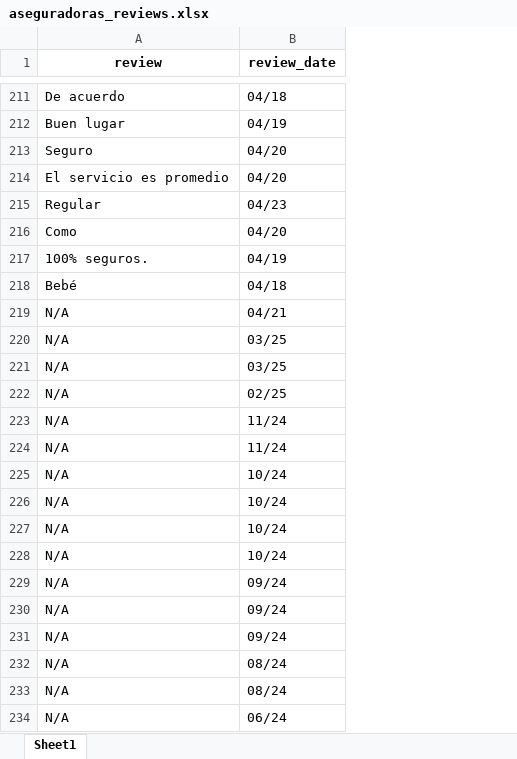
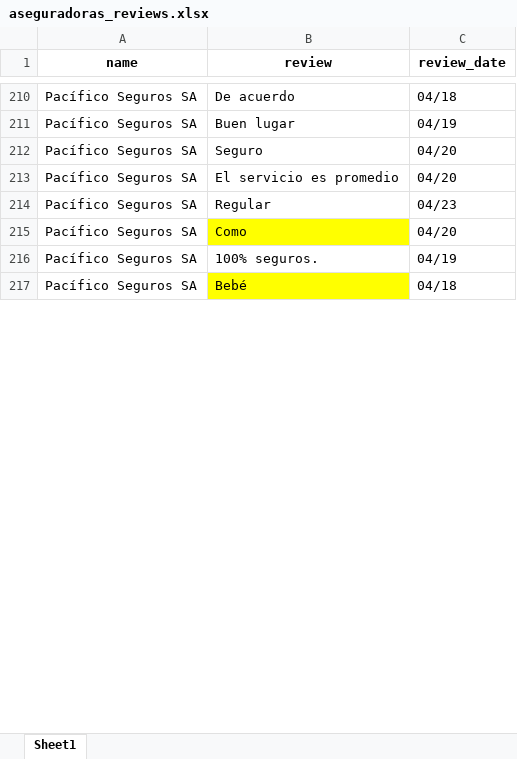
Before and after one commit to jatmnk9/Thesis_project_QuispeCabello_Sanchez_Wong, an Excel workbook: aseguradoras_reviews.xlsx, sheet Sheet1, drawn as a sheet; only a part is shown, gaps mark what is left out; values as stored, in another font and other column widths than the file's, no borders; removed rows and columns are numbered as before the commit, all else as after; the diff covers the shown part only; the diff names each change by its address in the sheet, - before the commit and + after, or states it on an @@ line.

```diff
--- a/aseguradoras_reviews.xlsx (sheet Sheet1)
+++ b/aseguradoras_reviews.xlsx (sheet Sheet1)
+column A (name), rows 210-217: all Pacífico Seguros SA
-B215 fill: none
+B215 fill: #FFFF00
-B217 fill: none
+B217 fill: #FFFF00
-row 219: N/A | 04/21
-row 220: N/A | 03/25
-row 221: N/A | 03/25
-row 222: N/A | 02/25
-row 223: N/A | 11/24
-row 224: N/A | 11/24
-row 225: N/A | 10/24
-row 226: N/A | 10/24
-row 227: N/A | 10/24
-row 228: N/A | 10/24
-row 229: N/A | 09/24
-row 230: N/A | 09/24
-row 231: N/A | 09/24
-row 232: N/A | 08/24
-row 233: N/A | 08/24
-row 234: N/A | 06/24
```
Also changed, not shown: 2 added rows, 611 removed rows, 12 moved rows, 75 edited cells and cell formats elsewhere in this sheet, hidden cells, 21 other files.
